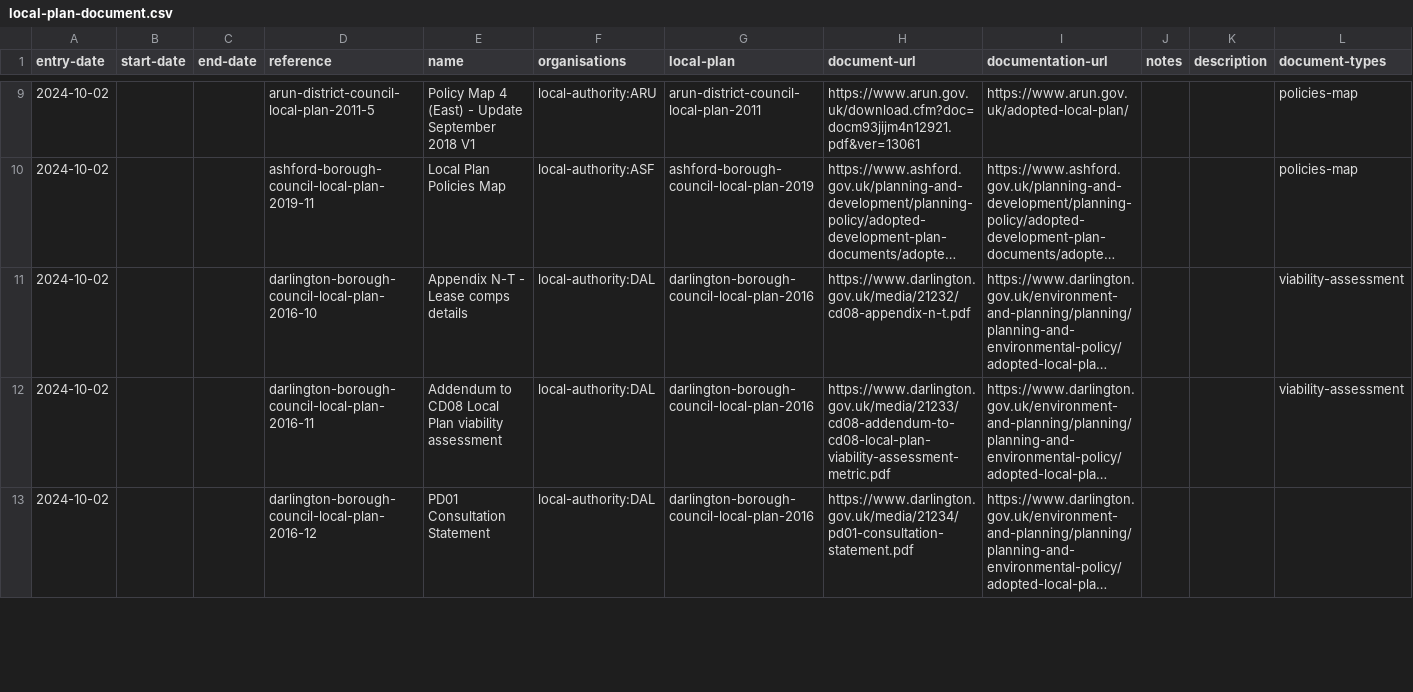
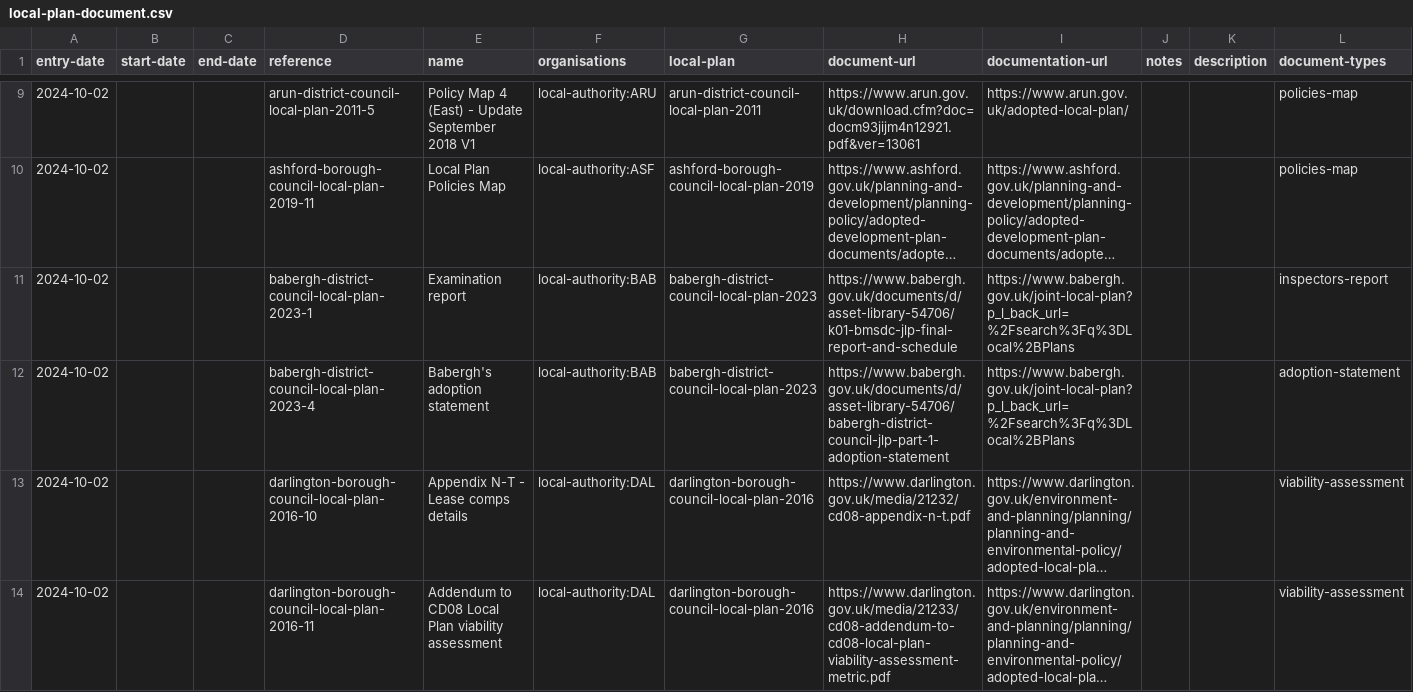
Before and after one commit to digital-land/local-plans-explorer, a CSV file: data/export/local-plan-document.csv, drawn as a sheet; only a part is shown, gaps mark what is left out; the shorter side is filled out with more unchanged rows; long unchanged cells end in …; the diff names each change by its address in the sheet, - before the commit and + after, or states it on an @@ line.

```diff
--- a/data/export/local-plan-document.csv
+++ b/data/export/local-plan-document.csv
+row 11: 2024-10-02 |  |  | babergh-district-council-local-plan-2023-1 | Examination report | local-authority:BAB | babergh-district-council-local-plan-2023 | https://www.babergh.gov.uk/documents/d/asset-library-54706/k01-bmsdc-jlp-final-report-and-schedule | https://www.babergh.gov.uk/joint-local-plan?p_l_back_url=%2Fsearch%3Fq%3DLocal%2BPlans |  |  | inspectors-report
+row 12: 2024-10-02 |  |  | babergh-district-council-local-plan-2023-4 | Babergh's adoption statement | local-authority:BAB | babergh-district-council-local-plan-2023 | https://www.babergh.gov.uk/documents/d/asset-library-54706/babergh-district-council-jlp-part-1-adoption-statement | https://www.babergh.gov.uk/joint-local-plan?p_l_back_url=%2Fsearch%3Fq%3DLocal%2BPlans |  |  | adoption-statement
```
